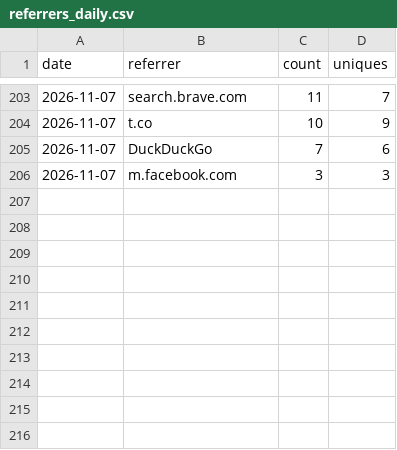
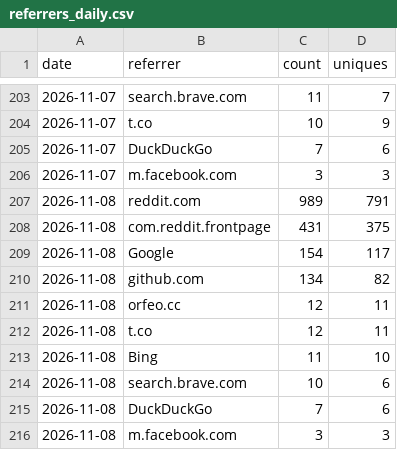
Before and after one commit to Squarebow/Orfeo, a CSV file: data/referrers_daily.csv, drawn as a sheet; only a part is shown, gaps mark what is left out; the diff names each change by its address in the sheet, - before the commit and + after, or states it on an @@ line.

```diff
--- a/data/referrers_daily.csv
+++ b/data/referrers_daily.csv
+row 207: 2026-11-08 | reddit.com | 989 | 791
+row 208: 2026-11-08 | com.reddit.frontpage | 431 | 375
+row 209: 2026-11-08 | Google | 154 | 117
+row 210: 2026-11-08 | github.com | 134 | 82
+row 211: 2026-11-08 | orfeo.cc | 12 | 11
+row 212: 2026-11-08 | t.co | 12 | 11
+row 213: 2026-11-08 | Bing | 11 | 10
+row 214: 2026-11-08 | search.brave.com | 10 | 6
+row 215: 2026-11-08 | DuckDuckGo | 7 | 6
+row 216: 2026-11-08 | m.facebook.com | 3 | 3
```
Also changed, not shown: data/clones.csv, data/downloads.csv, 3 other files.
